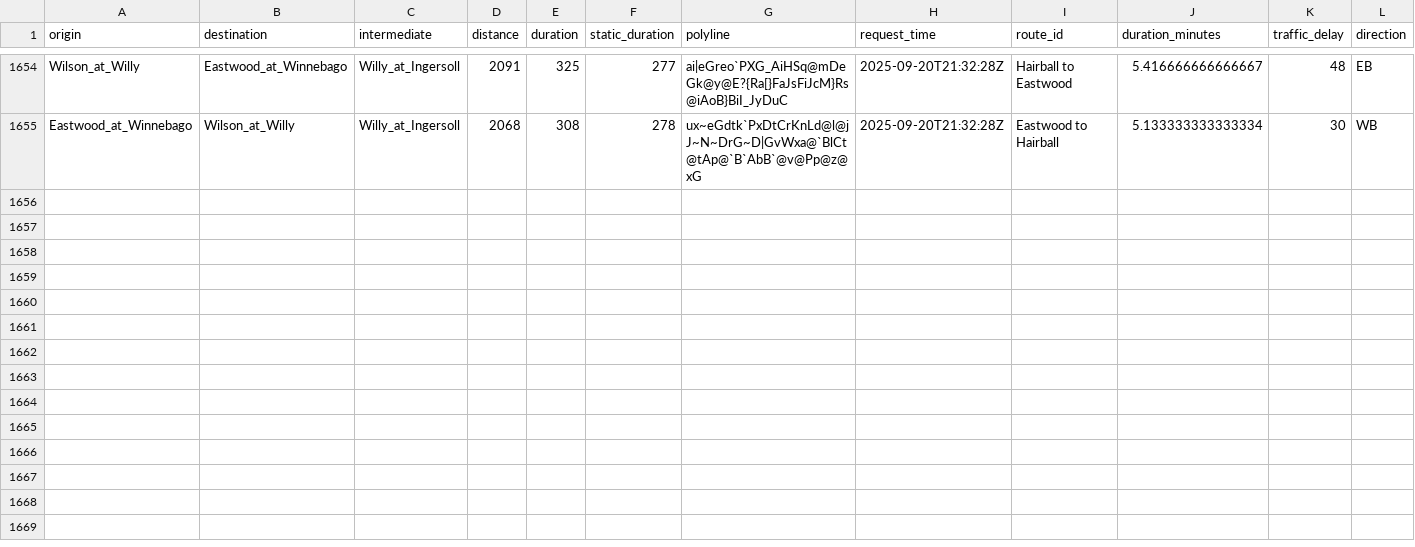
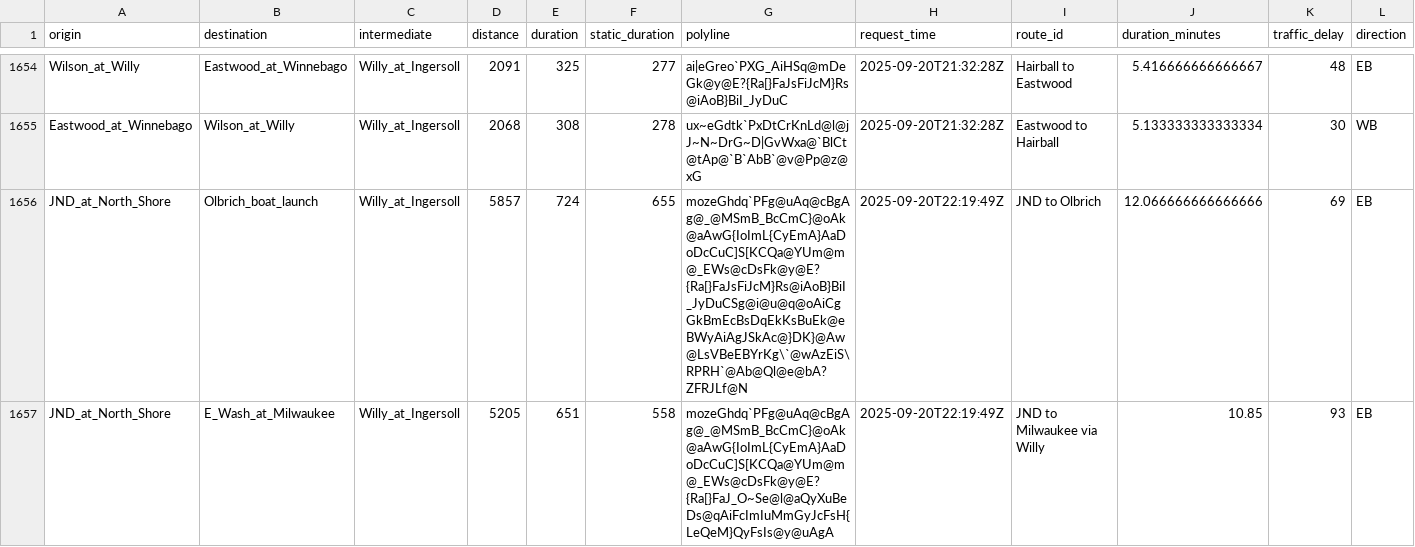
Before and after one commit to vgXhc/willy_street, a CSV file: data/data_clean.csv, drawn as a sheet; only a part is shown, gaps mark what is left out; rows hold the shown columns only; the diff covers the shown part only; the diff names each change by its address in the sheet, - before the commit and + after, or states it on an @@ line.

```diff
--- a/data/data_clean.csv
+++ b/data/data_clean.csv
+row 1656: JND_at_North_Shore | Olbrich_boat_launch | Willy_at_Ingersoll | 5857 | 724 | 655 | mozeGhdq`PFg@uAq@cBgAg@_@MSmB_BcCmC}@oAk@aAwG{IoImL{CyEmA}AaDoDcCuC]S[KCQa@YUm@m@_EWs@cDsFk@y@E?{Ra[}FaJsFiJcM}Rs@iAoB}BiI_JyDuCSg@i@u@q@oAiCgGkBmEcBsDqEkKsBuEk@eBWyAiAgJSkAc@}DK}@Aw@LsVBeEBYrKg\`@wAzEiS\RPRH`@Ab@Ql@e@bA?ZFRJLf@N | 2025-09-20T22:19:49Z | JND to Olbrich | 12.066666666666666 | 69 | EB
+row 1657: JND_at_North_Shore | E_Wash_at_Milwaukee | Willy_at_Ingersoll | 5205 | 651 | 558 | mozeGhdq`PFg@uAq@cBgAg@_@MSmB_BcCmC}@oAk@aAwG{IoImL{CyEmA}AaDoDcCuC]S[KCQa@YUm@m@_EWs@cDsFk@y@E?{Ra[}FaJ_O~Se@l@aQyXuBeDs@qAiFcImIuMmGyJcFsH{LeQeM}QyFsIs@y@uAgA | 2025-09-20T22:19:49Z | JND to Milwaukee via Willy | 10.85 | 93 | EB
```
Also changed, not shown: 6 added rows elsewhere in this file, data/data_raw.csv, 1 other file.
